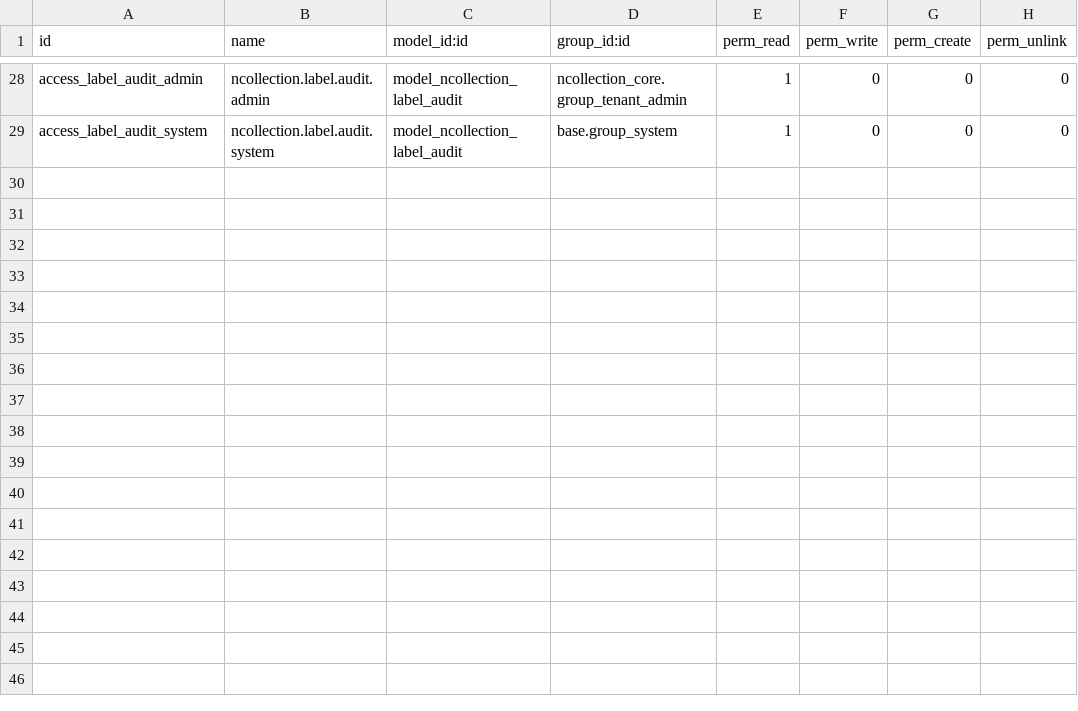
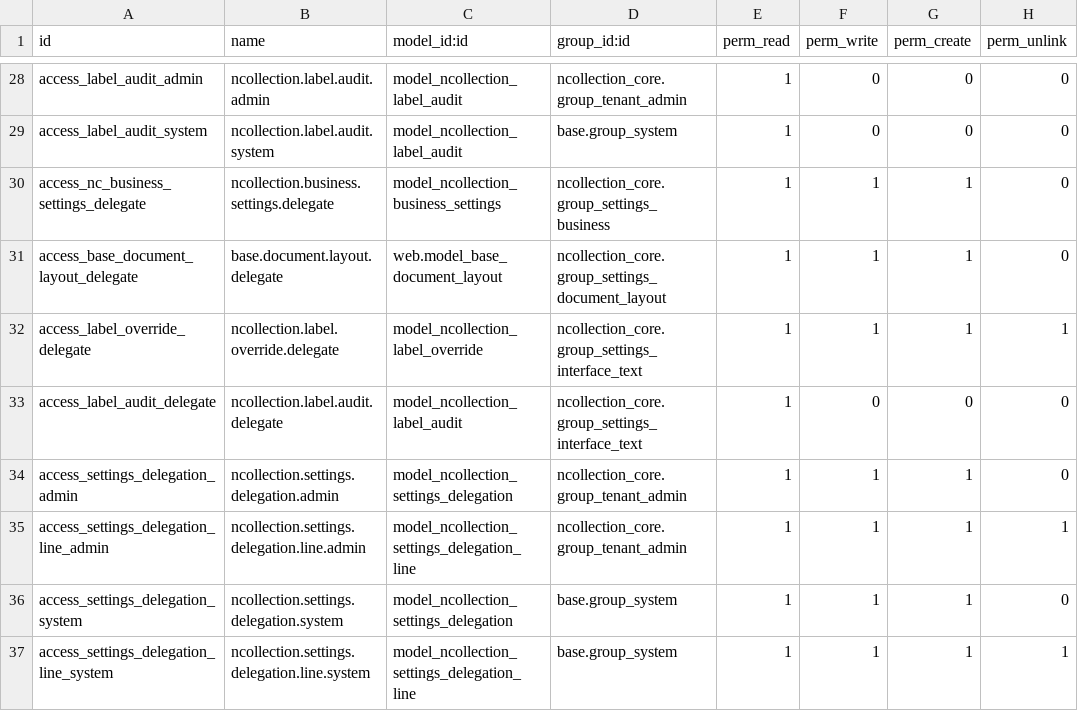
Before and after one commit to NCollection-Sys/ncollection-erp, a CSV file: custom_addons/ncollection_core/security/ir.model.access.csv, drawn as a sheet; only a part is shown, gaps mark what is left out; the diff names each change by its address in the sheet, - before the commit and + after, or states it on an @@ line.

```diff
--- a/custom_addons/ncollection_core/security/ir.model.access.csv
+++ b/custom_addons/ncollection_core/security/ir.model.access.csv
+row 30: access_nc_business_settings_delegate | ncollection.business.settings.delegate | model_ncollection_business_settings | ncollection_core.group_settings_business | 1 | 1 | 1 | 0
+row 31: access_base_document_layout_delegate | base.document.layout.delegate | web.model_base_document_layout | ncollection_core.group_settings_document_layout | 1 | 1 | 1 | 0
+row 32: access_label_override_delegate | ncollection.label.override.delegate | model_ncollection_label_override | ncollection_core.group_settings_interface_text | 1 | 1 | 1 | 1
+row 33: access_label_audit_delegate | ncollection.label.audit.delegate | model_ncollection_label_audit | ncollection_core.group_settings_interface_text | 1 | 0 | 0 | 0
+row 34: access_settings_delegation_admin | ncollection.settings.delegation.admin | model_ncollection_settings_delegation | ncollection_core.group_tenant_admin | 1 | 1 | 1 | 0
+row 35: access_settings_delegation_line_admin | ncollection.settings.delegation.line.admin | model_ncollection_settings_delegation_line | ncollection_core.group_tenant_admin | 1 | 1 | 1 | 1
+row 36: access_settings_delegation_system | ncollection.settings.delegation.system | model_ncollection_settings_delegation | base.group_system | 1 | 1 | 1 | 0
+row 37: access_settings_delegation_line_system | ncollection.settings.delegation.line.system | model_ncollection_settings_delegation_line | base.group_system | 1 | 1 | 1 | 1
```
Also changed, not shown: custom_addons/ncollection_saas/security/ir.model.access.csv, 23 other files.
